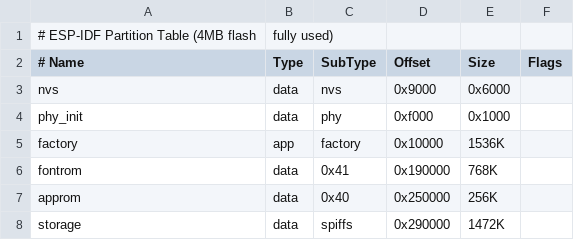
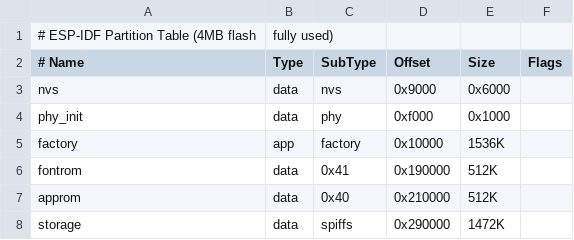
Before and after one commit to chk-jxcn/minischeme-esp32, a CSV file: partitions.csv, drawn as a sheet.

```diff
--- a/partitions.csv
+++ b/partitions.csv
@@ -5,4 +5,4 @@ phy_init, data, phy,     0xf000,   0x1000,
 factory,  app,  factory, 0x10000,  1536K,
-fontrom,  data, 0x41,    0x190000, 768K,
-approm,   data, 0x40,    0x250000, 256K,
+fontrom,  data, 0x41,    0x190000, 512K,
+approm,   data, 0x40,    0x210000, 512K,
 storage,  data, spiffs,  0x290000, 1472K,
```
Also changed, not shown: 5 other files.
